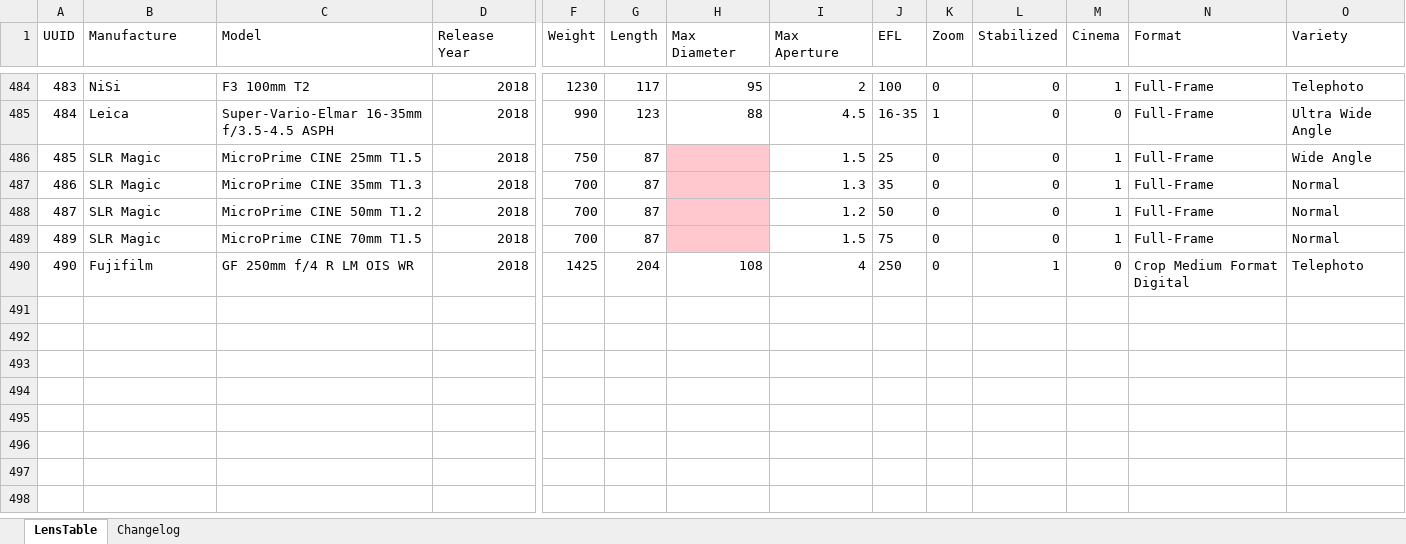
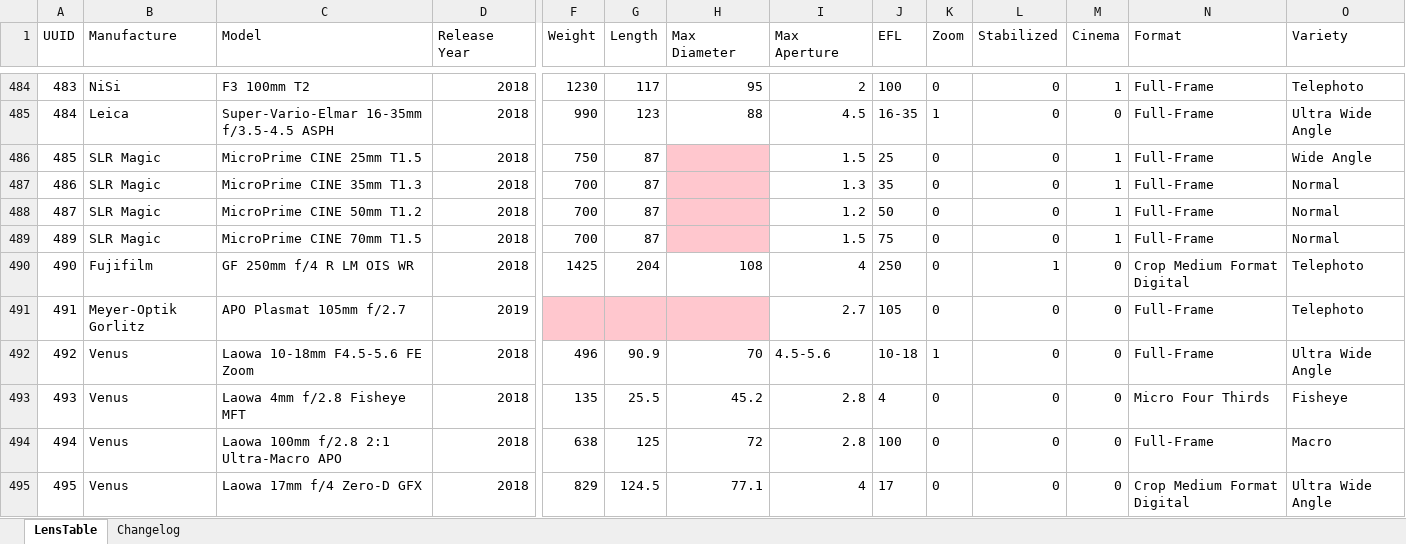
Before and after one commit to Olaf-Optical/BigAssTableOfLenses, an Excel workbook: BigAssTableOfLenses.xlsx, sheet LensTable, drawn as a sheet; only a part is shown, gaps mark what is left out; values as stored, in another font and other column widths than the file's, no borders; table styles not drawn; rows hold the shown columns only; the diff names each change by its address in the sheet, - before the commit and + after, or states it on an @@ line.

Commit message:
+ new Venus lenses, + pending Meyer lens

```diff
--- a/BigAssTableOfLenses.xlsx (sheet LensTable)
+++ b/BigAssTableOfLenses.xlsx (sheet LensTable)
+row 491: 491 | Meyer-Optik Gorlitz | APO Plasmat 105mm f/2.7 | 2019 |  |  |  | 2.7 | 105 | 0 | 0 | 0 | Full-Frame | Telephoto
+row 492: 492 | Venus | Laowa 10-18mm F4.5-5.6 FE Zoom | 2018 | 496 | 90.9 | 70 | 4.5-5.6 | 10-18 | 1 | 0 | 0 | Full-Frame | Ultra Wide Angle
+row 493: 493 | Venus | Laowa 4mm f/2.8 Fisheye MFT | 2018 | 135 | 25.5 | 45.2 | 2.8 | 4 | 0 | 0 | 0 | Micro Four Thirds | Fisheye
+row 494: 494 | Venus | Laowa 100mm f/2.8 2:1 Ultra-Macro APO | 2018 | 638 | 125 | 72 | 2.8 | 100 | 0 | 0 | 0 | Full-Frame | Macro
+row 495: 495 | Venus | Laowa 17mm f/4 Zero-D GFX | 2018 | 829 | 124.5 | 77.1 | 4 | 17 | 0 | 0 | 0 | Crop Medium Format Digital | Ultra Wide Angle
```
Also changed, not shown: sheet Changelog, 1 other file.
